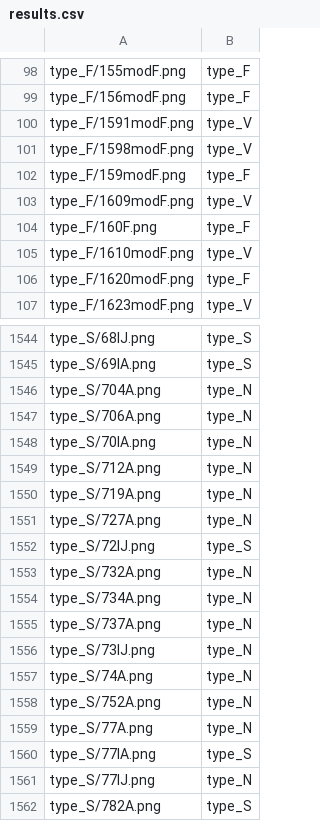
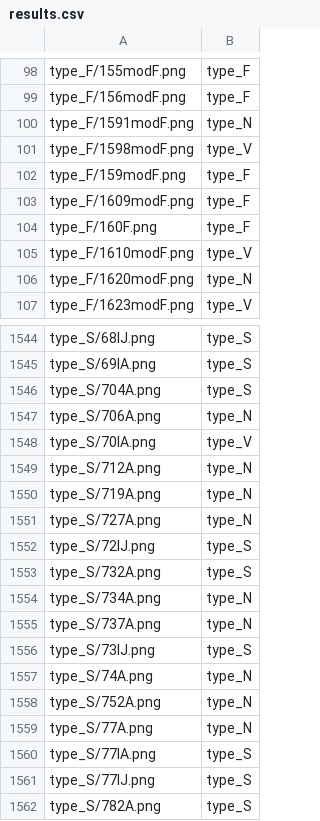
Before and after one commit to Do1kk/ECG_abnormalities, a CSV file: classification/09_06_to co dzieś wcześniej ale zdjęcie składa się z 2 sygnałów/results.csv, drawn as a sheet; only a part is shown, gaps mark what is left out; the diff covers the shown part only.

```diff
--- a/classification/09_06_to co dzieś wcześniej ale zdjęcie składa się z 2 sygnałów/results.csv
+++ b/classification/09_06_to co dzieś wcześniej ale zdjęcie składa się z 2 sygnałów/results.csv
@@ -99,9 +99,9 @@ type_F/155modF.png;type_F
 type_F/156modF.png;type_F
-type_F/1591modF.png;type_V
+type_F/1591modF.png;type_N
 type_F/1598modF.png;type_V
 type_F/159modF.png;type_F
-type_F/1609modF.png;type_V
+type_F/1609modF.png;type_F
 type_F/160F.png;type_F
 type_F/1610modF.png;type_V
-type_F/1620modF.png;type_F
+type_F/1620modF.png;type_N
 type_F/1623modF.png;type_V
@@ -1545,5 +1545,5 @@ type_S/68lJ.png;type_S
 type_S/69lA.png;type_S
-type_S/704A.png;type_N
+type_S/704A.png;type_S
 type_S/706A.png;type_N
-type_S/70lA.png;type_N
+type_S/70lA.png;type_V
 type_S/712A.png;type_N
@@ -1552,6 +1552,6 @@ type_S/727A.png;type_N
 type_S/72lJ.png;type_S
-type_S/732A.png;type_N
+type_S/732A.png;type_S
 type_S/734A.png;type_N
 type_S/737A.png;type_N
-type_S/73lJ.png;type_N
+type_S/73lJ.png;type_S
 type_S/74A.png;type_N
@@ -1560,3 +1560,3 @@ type_S/77A.png;type_N
 type_S/77lA.png;type_S
-type_S/77lJ.png;type_N
+type_S/77lJ.png;type_S
 type_S/782A.png;type_S
```
Also changed, not shown: 101 edited cells elsewhere in this file, 16 other files.
